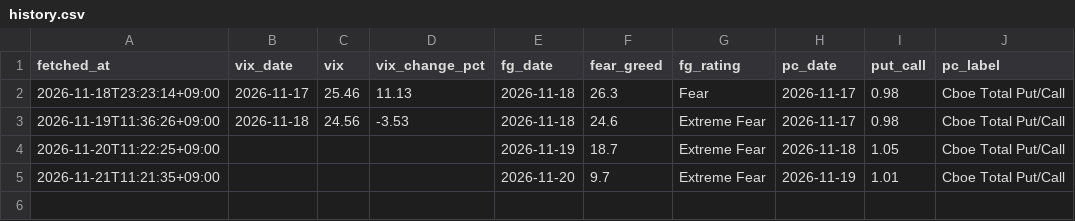
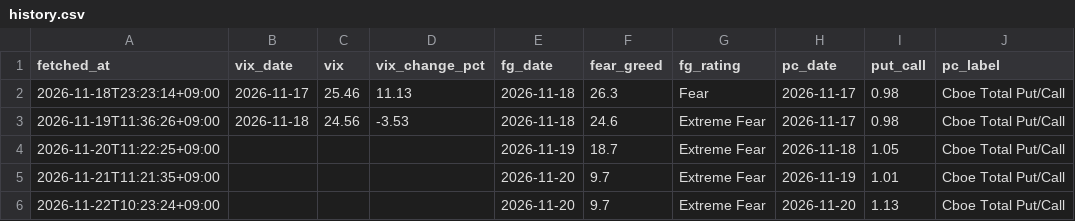
Before and after one commit to mohawkkids1980-hue/nikkei-market, a CSV file: data/history.csv, drawn as a sheet; the diff names each change by its address in the sheet, - before the commit and + after, or states it on an @@ line.

```diff
--- a/data/history.csv
+++ b/data/history.csv
+row 6: 2026-11-22T10:23:24+09:00 |  |  |  | 2026-11-20 | 9.7 | Extreme Fear | 2026-11-20 | 1.13 | Cboe Total Put/Call
```
Also changed, not shown: 1 other file.
